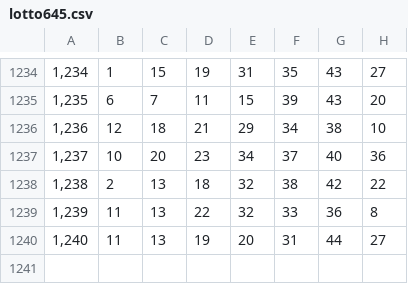
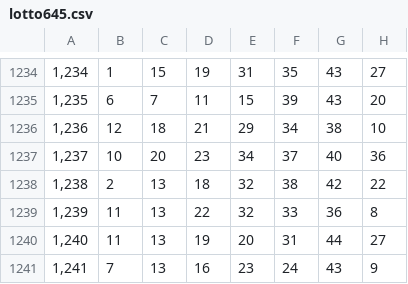
Before and after one commit to ysb5397/PICKTO, a CSV file: data/lotto645.csv, drawn as a sheet; only a part is shown, gaps mark what is left out; the diff names each change by its address in the sheet, - before the commit and + after, or states it on an @@ line.

```diff
--- a/data/lotto645.csv
+++ b/data/lotto645.csv
+row 1241: 1,241 | 7 | 13 | 16 | 23 | 24 | 43 | 9
```
